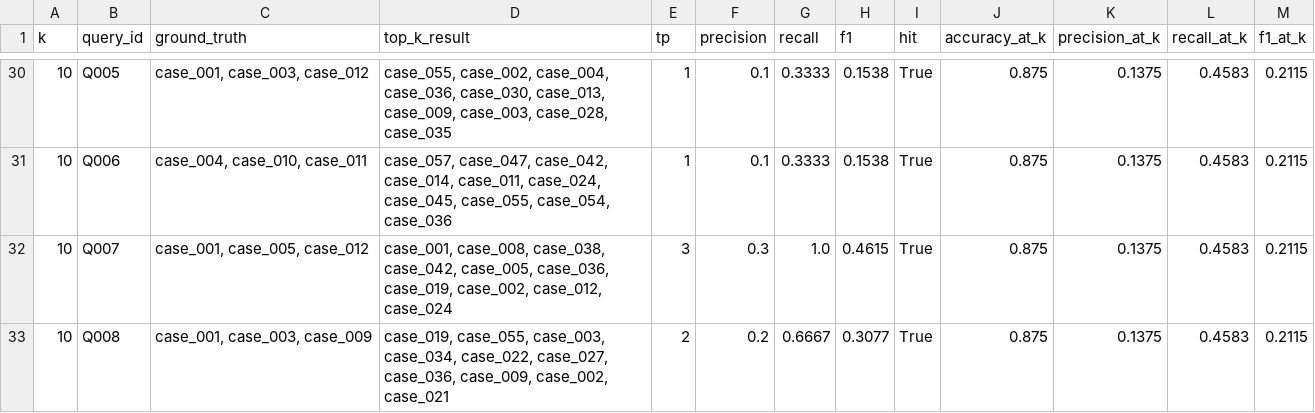
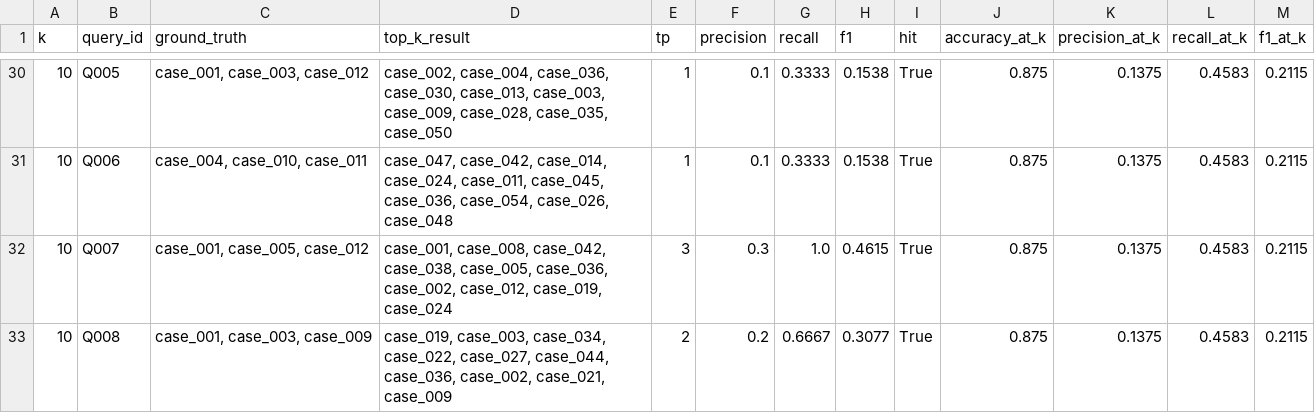
Before and after one commit to Marcelasetiawan/Tugas-Akhir-Penalaran-Komputer, a CSV file: data/eval/retrieval_metrics.csv, drawn as a sheet; only a part is shown, gaps mark what is left out; the diff covers the shown part only.

```diff
--- a/data/eval/retrieval_metrics.csv
+++ b/data/eval/retrieval_metrics.csv
@@ -30,4 +30,4 @@
-10,Q005,"case_001, case_003, case_012","case_055, case_002, case_004, case_036, case_030, case_013, case_009, case_003, case_028, case_035",1,0.1,0.3333,0.1538,True,0.875,0.1375,0.4583,0.2115
-10,Q006,"case_004, case_010, case_011","case_057, case_047, case_042, case_014, case_011, case_024, case_045, case_055, case_054, case_036",1,0.1,0.3333,0.1538,True,0.875,0.1375,0.4583,0.2115
-10,Q007,"case_001, case_005, case_012","case_001, case_008, case_038, case_042, case_005, case_036, case_019, case_002, case_012, case_024",3,0.3,1.0,0.4615,True,0.875,0.1375,0.4583,0.2115
-10,Q008,"case_001, case_003, case_009","case_019, case_055, case_003, case_034, case_022, case_027, case_036, case_009, case_002, case_021",2,0.2,0.6667,0.3077,True,0.875,0.1375,0.4583,0.2115
+10,Q005,"case_001, case_003, case_012","case_002, case_004, case_036, case_030, case_013, case_003, case_009, case_028, case_035, case_050",1,0.1,0.3333,0.1538,True,0.875,0.1375,0.4583,0.2115
+10,Q006,"case_004, case_010, case_011","case_047, case_042, case_014, case_024, case_011, case_045, case_036, case_054, case_026, case_048",1,0.1,0.3333,0.1538,True,0.875,0.1375,0.4583,0.2115
+10,Q007,"case_001, case_005, case_012","case_001, case_008, case_042, case_038, case_005, case_036, case_002, case_012, case_019, case_024",3,0.3,1.0,0.4615,True,0.875,0.1375,0.4583,0.2115
+10,Q008,"case_001, case_003, case_009","case_019, case_003, case_034, case_022, case_027, case_044, case_036, case_002, case_021, case_009",2,0.2,0.6667,0.3077,True,0.875,0.1375,0.4583,0.2115
```
Also changed, not shown: 1 added row, 1 removed row and 50 edited cells elsewhere in this file, data/eval/prediction_metrics.csv, data/results/predictions.csv, 6 other files.
